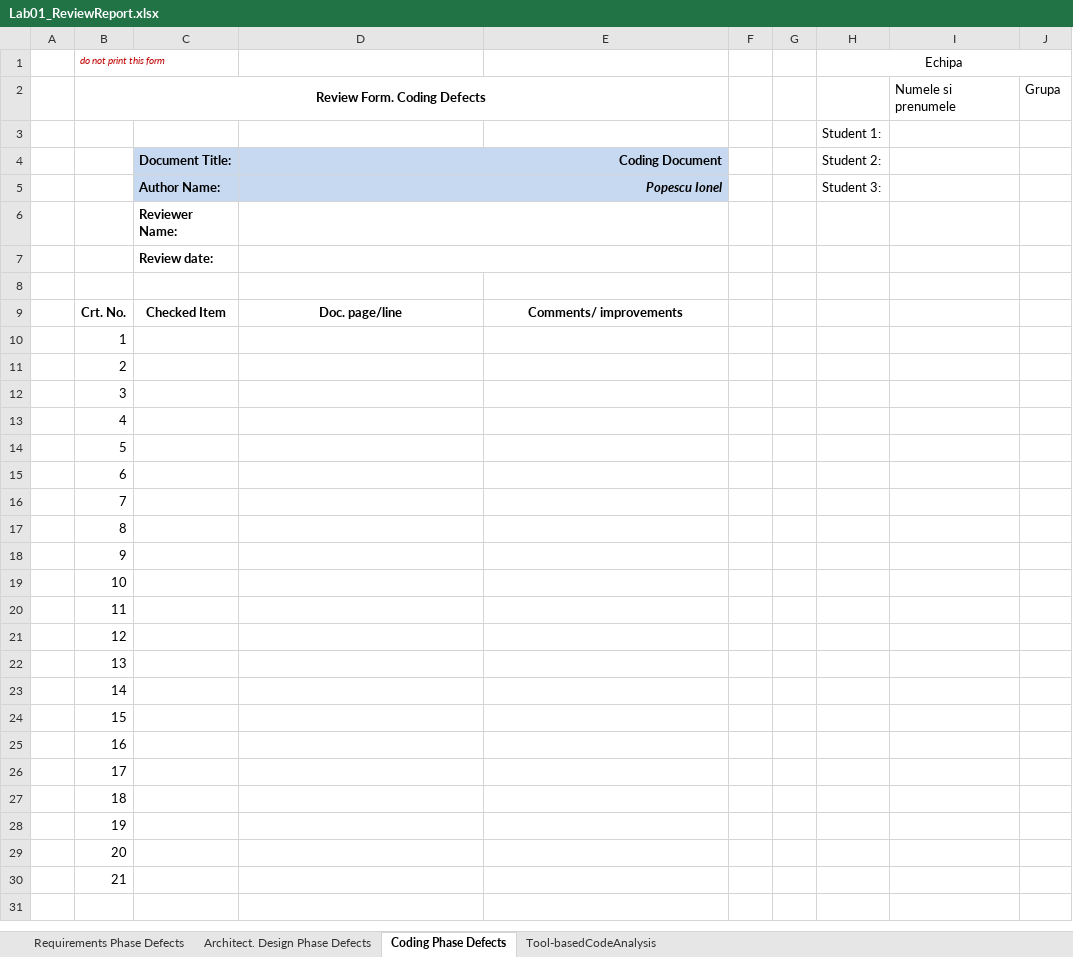
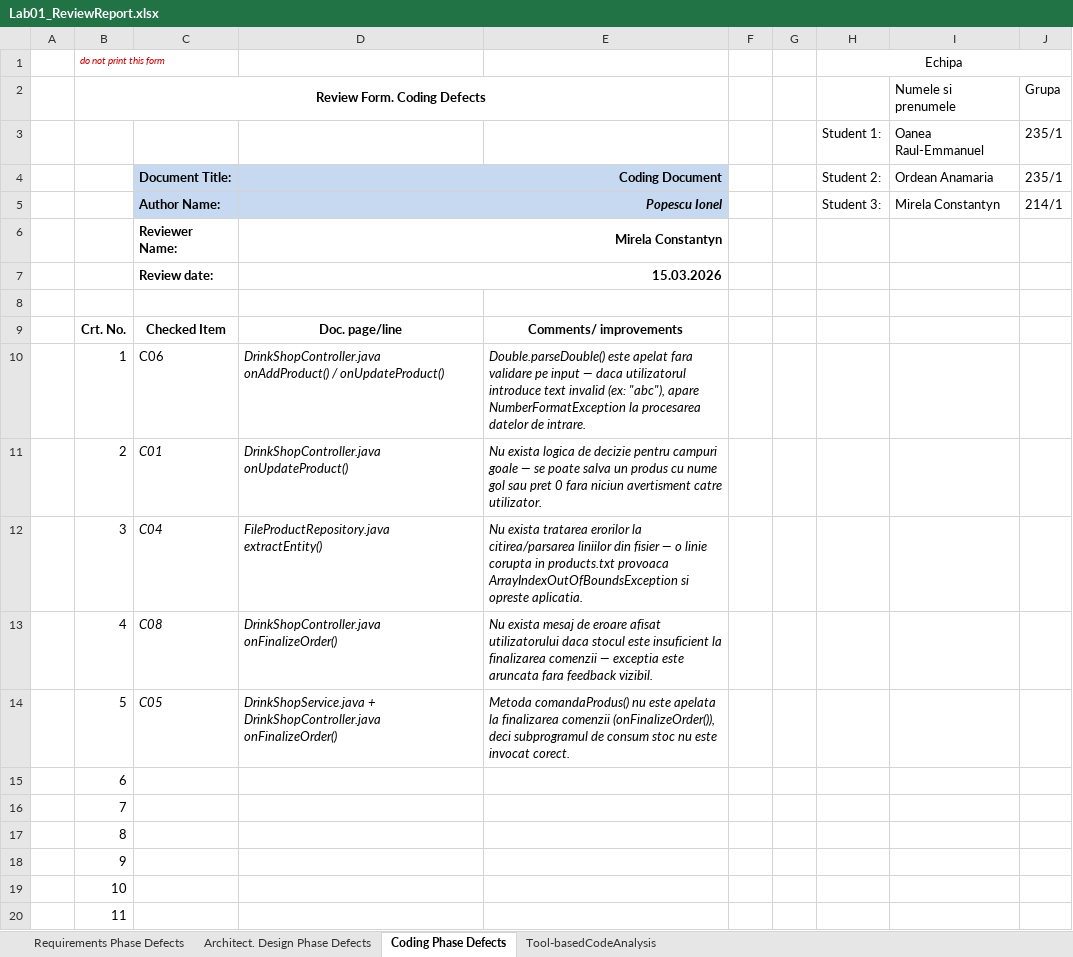
Before and after one commit to anamaria2204/VVSS-labs, an Excel workbook: docs/Lab01/Lab01_ReviewReport.xlsx, sheet Coding Phase Defects, drawn as a sheet; only a part is shown; the shorter side is filled out with more unchanged rows; values as stored, in another font and other column widths than the file's, no borders; removed rows and columns are numbered as before the commit, all else as after; ↵ is a line break in a cell; the diff names each change by its address in the sheet, - before the commit and + after, or states it on an @@ line.

```diff
--- a/docs/Lab01/Lab01_ReviewReport.xlsx (sheet Coding Phase Defects)
+++ b/docs/Lab01/Lab01_ReviewReport.xlsx (sheet Coding Phase Defects)
-row 3:  |  |  |  |  |  |  | Student 1:
+row 3:  |  |  |  |  |  |  | Student 1: | Oanea Raul-Emmanuel | 235/1
-I4 (Numele si prenumele): (empty)
+I4 (Numele si prenumele): Ordean Anamaria
-J4 (Grupa): (empty)
+J4 (Grupa): 235/1
-I5 (Numele si prenumele): (empty)
+I5 (Numele si prenumele): Mirela Constantyn
-J5 (Grupa): (empty)
+J5 (Grupa): 214/1
-D6: (empty)
+D6: Mirela Constantyn
-D7: (empty)
+D7: 15.03.2026
-C10: (empty)
+C10: C06
-D10: (empty)
+D10: DrinkShopController.java ↵ onAddProduct() / onUpdateProduct()
-E10: (empty)
+E10: Double.parseDouble() este apelat fara validare pe input — daca utilizatorul introduce text invalid (ex: "abc"), apare NumberFormatException la procesarea datelor de intrare.
-C11: (empty)
+C11: C01
-D11: (empty)
+D11: DrinkShopController.java ↵ onUpdateProduct()
-E11: (empty)
+E11: Nu exista logica de decizie pentru campuri goale — se poate salva un produs cu nume gol sau pret 0 fara niciun avertisment catre utilizator.
-C12: (empty)
+C12: C04
-D12: (empty)
+D12: FileProductRepository.java ↵ extractEntity()
-E12: (empty)
+E12: Nu exista tratarea erorilor la citirea/parsarea liniilor din fisier — o linie corupta in products.txt provoaca ArrayIndexOutOfBoundsException si opreste aplicatia.
-C13: (empty)
+C13: C08
-D13: (empty)
+D13: DrinkShopController.java ↵ onFinalizeOrder()
-E13: (empty)
+E13: Nu exista mesaj de eroare afisat utilizatorului daca stocul este insuficient la finalizarea comenzii — exceptia este aruncata fara feedback vizibil.
-C14: (empty)
+C14: C05
-D14: (empty)
+D14: DrinkShopService.java + DrinkShopController.java ↵ onFinalizeOrder()
-E14: (empty)
+E14: Metoda comandaProdus() nu este apelata la finalizarea comenzii (onFinalizeOrder()), deci subprogramul de consum stoc nu este invocat corect.
```
Also changed, not shown: sheet Tool-basedCodeAnalysis, sheet Architect. Design Phase Defects, sheet Requirements Phase Defects.
